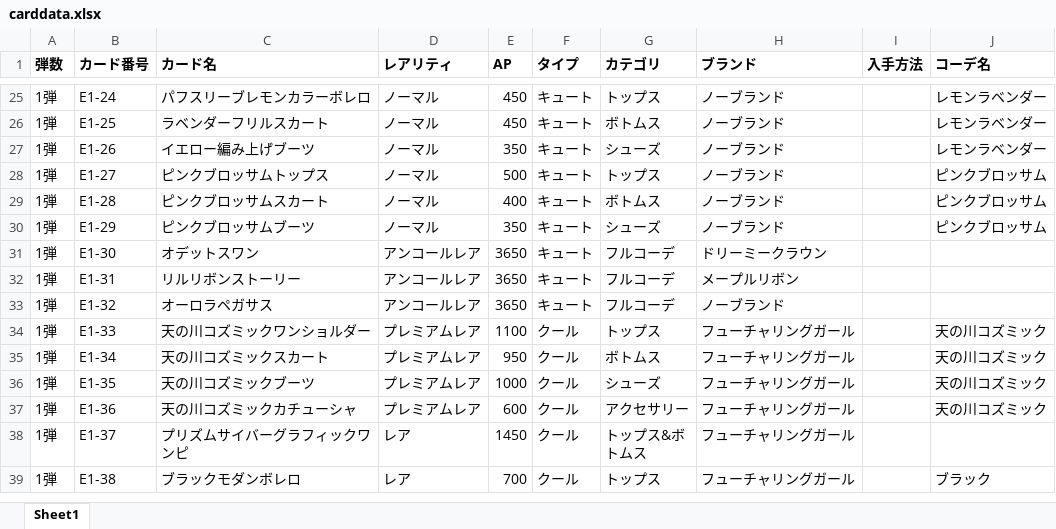
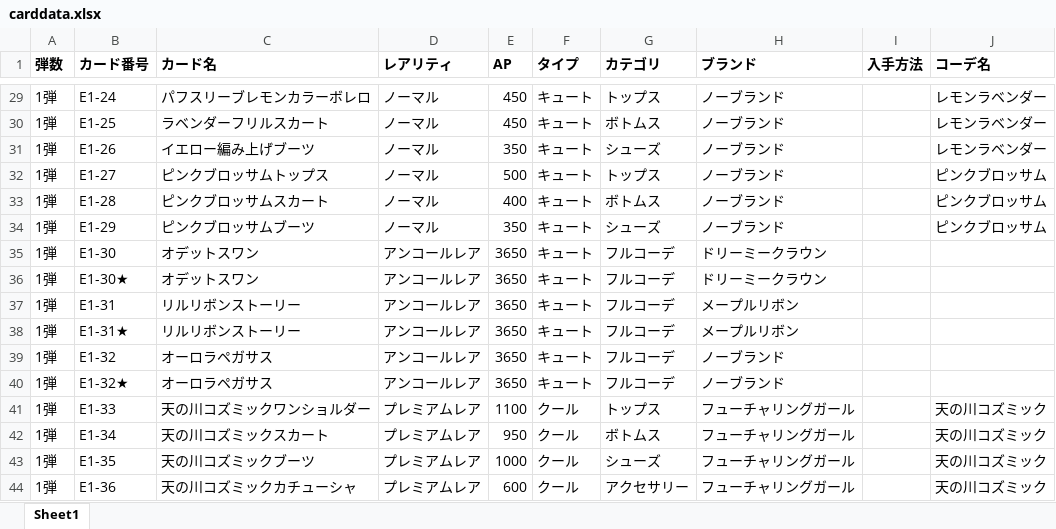
Before and after one commit to x3mavqelin8/lumineria, an Excel workbook: data/carddata.xlsx, sheet Sheet1, drawn as a sheet; only a part is shown, gaps mark what is left out; the shorter side is filled out with more unchanged rows; values as stored, in another font and other column widths than the file's, no borders; the diff covers the shown part only; the diff names each change by its address in the sheet, - before the commit and + after, or states it on an @@ line.

```diff
--- a/data/carddata.xlsx (sheet Sheet1)
+++ b/data/carddata.xlsx (sheet Sheet1)
+row 36: 1弾 | E1-30★ | オデットスワン | アンコールレア | 3650 | キュート | フルコーデ | ドリーミークラウン
+row 38: 1弾 | E1-31★ | リルリボンストーリー | アンコールレア | 3650 | キュート | フルコーデ | メープルリボン
+row 40: 1弾 | E1-32★ | オーロラペガサス | アンコールレア | 3650 | キュート | フルコーデ | ノーブランド
```
Also changed, not shown: 15 added rows elsewhere in this sheet, 46 other files.
